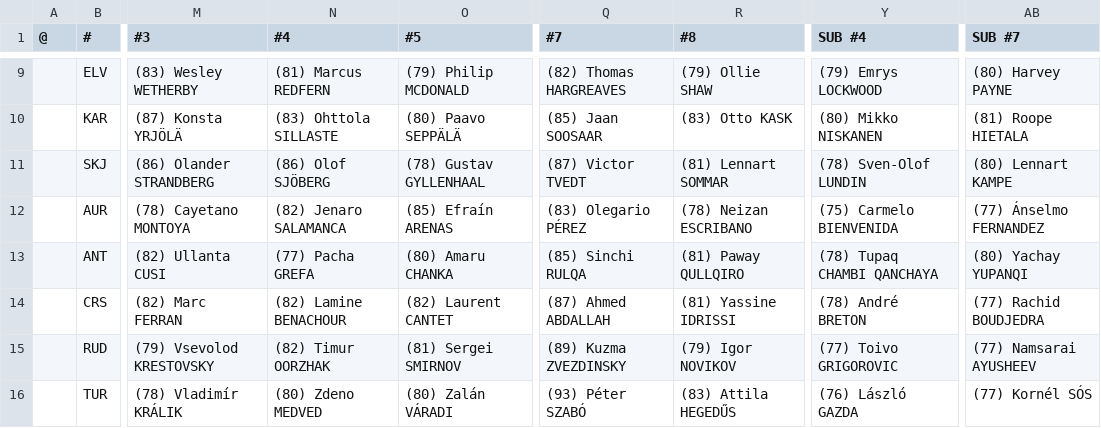
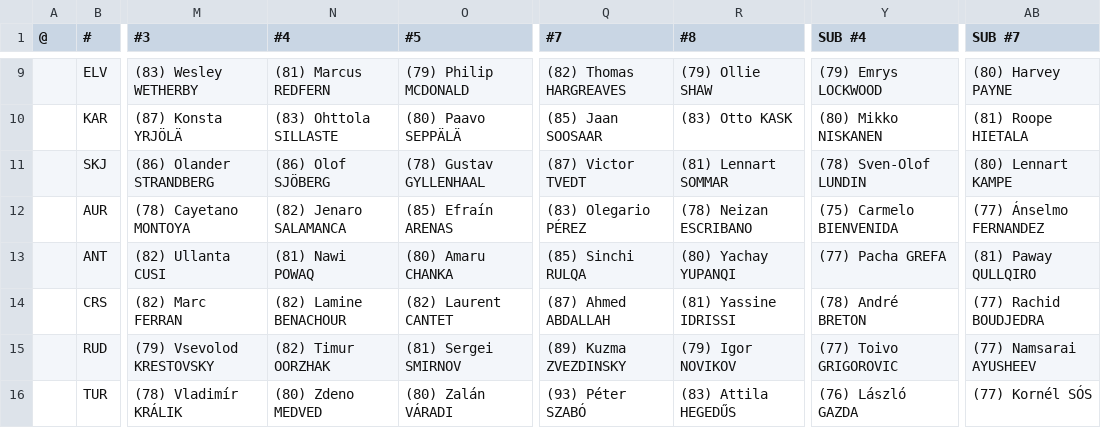
Before and after one commit to auroruse/avium-football-engine, a TSV file: src/presets/AVIUM.tsv, drawn as a sheet; only a part is shown, gaps mark what is left out; the diff names each change by its address in the sheet, - before the commit and + after, or states it on an @@ line.

```diff
--- a/src/presets/AVIUM.tsv
+++ b/src/presets/AVIUM.tsv
-N13 (#4): (77) Pacha GREFA
+N13 (#4): (81) Nawi POWAQ
-R13 (#8): (81) Paway QULLQIRO
+R13 (#8): (80) Yachay YUPANQI
-Y13 (SUB #4): (78) Tupaq CHAMBI QANCHAYA
+Y13 (SUB #4): (77) Pacha GREFA
-AB13 (SUB #7): (80) Yachay YUPANQI
+AB13 (SUB #7): (81) Paway QULLQIRO
```
Also changed, not shown: 2 other files.
